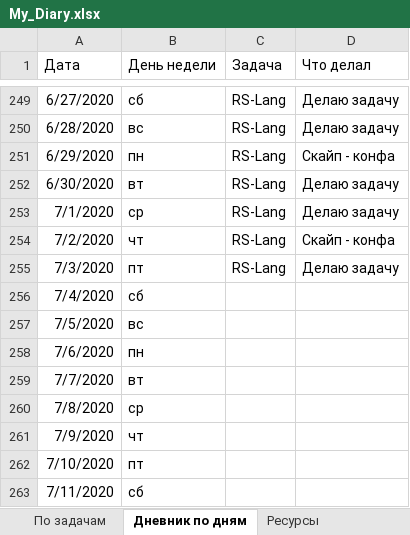
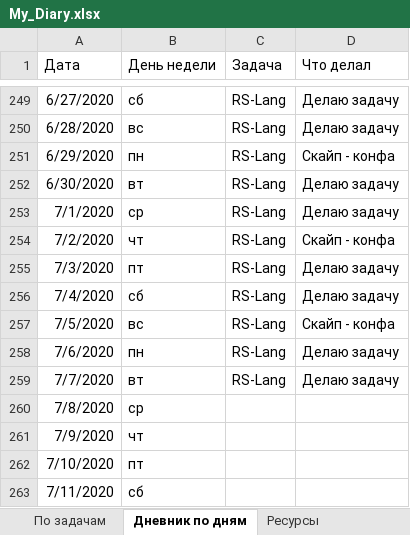
Before and after one commit to AndreiMedvedevSaratov/My_Learning_Diary, an Excel workbook: My_Diary.xlsx, sheet Дневник по дням, drawn as a sheet; only a part is shown, gaps mark what is left out; values as stored, in another font and other column widths than the file's, no borders; the diff names each change by its address in the sheet, - before the commit and + after, or states it on an @@ line.

Commit message:
Update My_Diary.xlsx

```diff
--- a/My_Diary.xlsx (sheet Дневник по дням)
+++ b/My_Diary.xlsx (sheet Дневник по дням)
-C256:C259 (Задача): (empty)
+C256:C259 (Задача): RS-Lang
-D256 (Что делал): (empty)
+D256 (Что делал): Делаю задачу
-D257 (Что делал): (empty)
+D257 (Что делал): Скайп - конфа
-D258:D259 (Что делал): (empty)
+D258:D259 (Что делал): Делаю задачу
```
